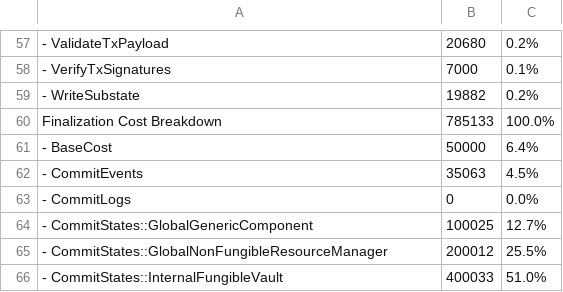
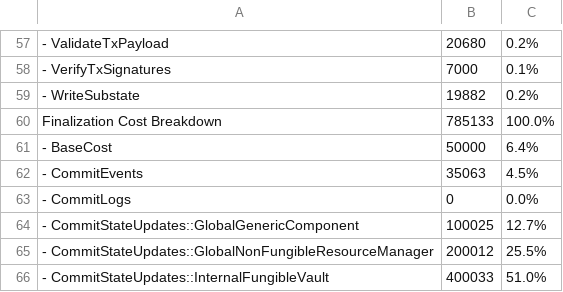
Before and after one commit to radixdlt/radixdlt-scrypto, a CSV file: radix-engine-tests/assets/cost_flash_loan.csv, drawn as a sheet; only a part is shown, gaps mark what is left out.

```diff
--- a/radix-engine-tests/assets/cost_flash_loan.csv
+++ b/radix-engine-tests/assets/cost_flash_loan.csv
@@ -63,4 +63,4 @@ Finalization Cost Breakdown                                                ,
 - CommitLogs                                                               ,              0,      0.0%
-- CommitStates::GlobalGenericComponent                                     ,         100025,     12.7%
-- CommitStates::GlobalNonFungibleResourceManager                           ,         200012,     25.5%
-- CommitStates::InternalFungibleVault                                      ,         400033,     51.0%
+- CommitStateUpdates::GlobalGenericComponent                               ,         100025,     12.7%
+- CommitStateUpdates::GlobalNonFungibleResourceManager                     ,         200012,     25.5%
+- CommitStateUpdates::InternalFungibleVault                                ,         400033,     51.0%
```
Also changed, not shown: radix-engine-tests/assets/cost_mint_large_size_nfts_from_manifest.csv, radix-engine-tests/assets/cost_mint_small_size_nfts_from_manifest.csv, 6 other files.
